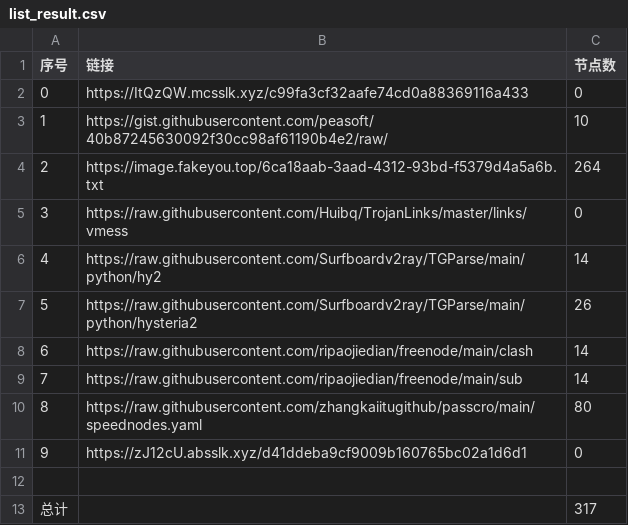
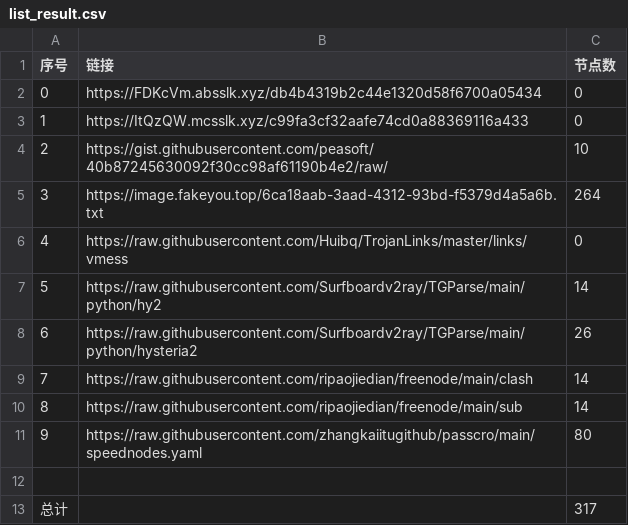
Before and after one commit to cute-omega/NoMoreWalls, a CSV file: list_result.csv, drawn as a sheet; removed rows and columns are numbered as before the commit, all else as after; the diff names each change by its address in the sheet, - before the commit and + after, or states it on an @@ line.

```diff
--- a/list_result.csv
+++ b/list_result.csv
+row 2: 0 | https://FDKcVm.absslk.xyz/db4b4319b2c44e1320d58f6700a05434 | 0
@@ column A (序号) renumbered between rows 3 and 11 @@
-row 11: 9 | https://zJ12cU.absslk.xyz/d41ddeba9cf9009b160765bc02a1d6d1 | 0
```
Also changed, not shown: 6 other files.
